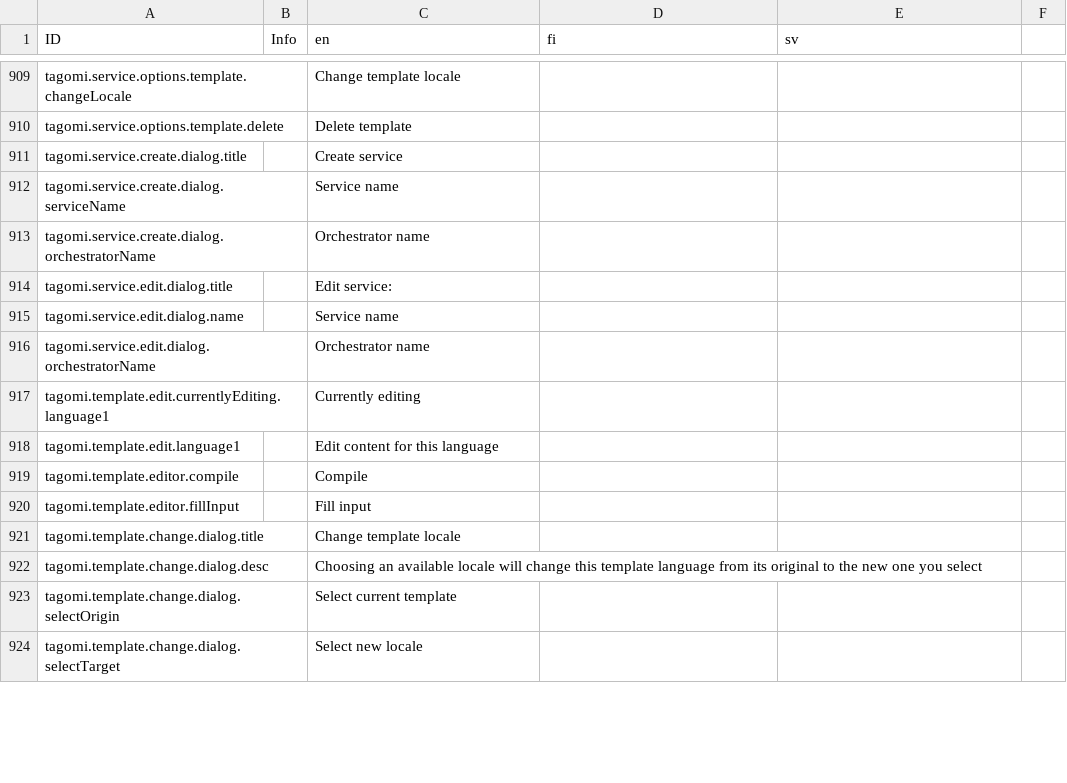
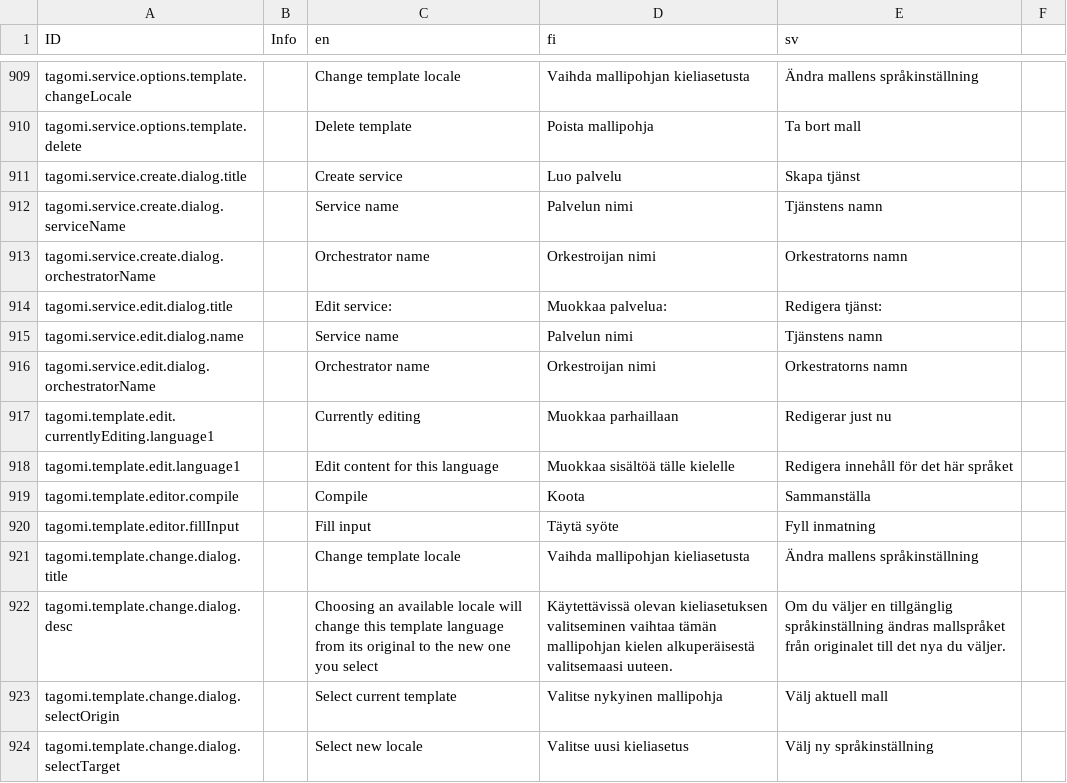
Before and after one commit to digiexpress-io/digiexpress-parent, a CSV file: ts_setup/eveli-ide/intl.csv, drawn as a sheet; only a part is shown, gaps mark what is left out; the diff covers the shown part only; the diff names each change by its address in the sheet, - before the commit and + after, or states it on an @@ line.

```diff
--- a/ts_setup/eveli-ide/intl.csv
+++ b/ts_setup/eveli-ide/intl.csv
-D909 (fi): (empty)
+D909 (fi): Vaihda mallipohjan kieliasetusta
-E909 (sv): (empty)
+E909 (sv): Ändra mallens språkinställning
-D910 (fi): (empty)
+D910 (fi): Poista mallipohja
-E910 (sv): (empty)
+E910 (sv): Ta bort mall
-D911 (fi): (empty)
+D911 (fi): Luo palvelu
-E911 (sv): (empty)
+E911 (sv): Skapa tjänst
-D912 (fi): (empty)
+D912 (fi): Palvelun nimi
-E912 (sv): (empty)
+E912 (sv): Tjänstens namn
-D913 (fi): (empty)
+D913 (fi): Orkestroijan nimi
-E913 (sv): (empty)
+E913 (sv): Orkestratorns namn
-D914 (fi): (empty)
+D914 (fi): Muokkaa palvelua:
-E914 (sv): (empty)
+E914 (sv): Redigera tjänst:
-D915 (fi): (empty)
+D915 (fi): Palvelun nimi
-E915 (sv): (empty)
+E915 (sv): Tjänstens namn
-D916 (fi): (empty)
+D916 (fi): Orkestroijan nimi
-E916 (sv): (empty)
+E916 (sv): Orkestratorns namn
-D917 (fi): (empty)
+D917 (fi): Muokkaa parhaillaan
-E917 (sv): (empty)
+E917 (sv): Redigerar just nu
-D918 (fi): (empty)
+D918 (fi): Muokkaa sisältöä tälle kielelle
-E918 (sv): (empty)
+E918 (sv): Redigera innehåll för det här språket
-D919 (fi): (empty)
+D919 (fi): Koota
-E919 (sv): (empty)
+E919 (sv): Sammanställa
-D920 (fi): (empty)
+D920 (fi): Täytä syöte
-E920 (sv): (empty)
+E920 (sv): Fyll inmatning
-D921 (fi): (empty)
+D921 (fi): Vaihda mallipohjan kieliasetusta
-E921 (sv): (empty)
+E921 (sv): Ändra mallens språkinställning
-D922 (fi): (empty)
+D922 (fi): Käytettävissä olevan kieliasetuksen valitseminen vaihtaa tämän mallipohjan kielen alkuperäisestä valitsemaasi uuteen.
-E922 (sv): (empty)
+E922 (sv): Om du väljer en tillgänglig språkinställning ändras mallspråket från originalet till det nya du väljer.
-D923 (fi): (empty)
+D923 (fi): Valitse nykyinen mallipohja
-E923 (sv): (empty)
+E923 (sv): Välj aktuell mall
-D924 (fi): (empty)
+D924 (fi): Valitse uusi kieliasetus
-E924 (sv): (empty)
+E924 (sv): Välj ny språkinställning
```
Also changed, not shown: 98 edited cells elsewhere in this file.
